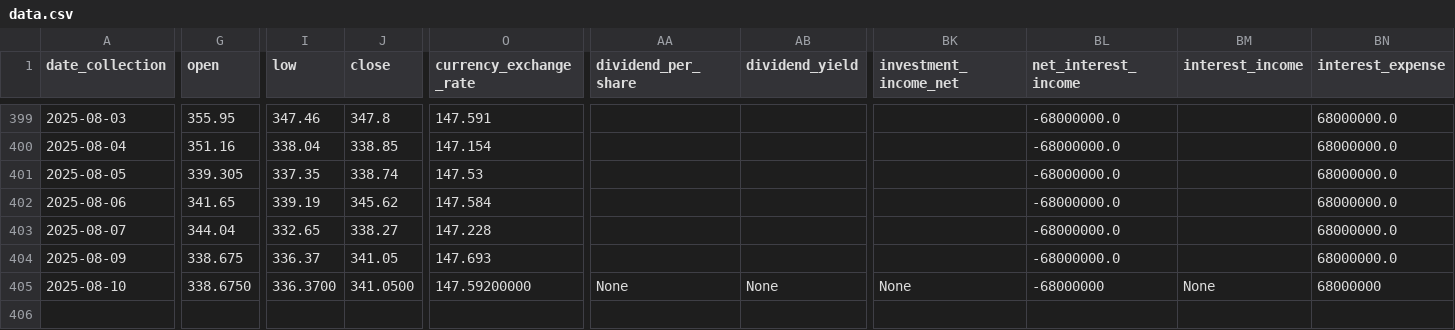
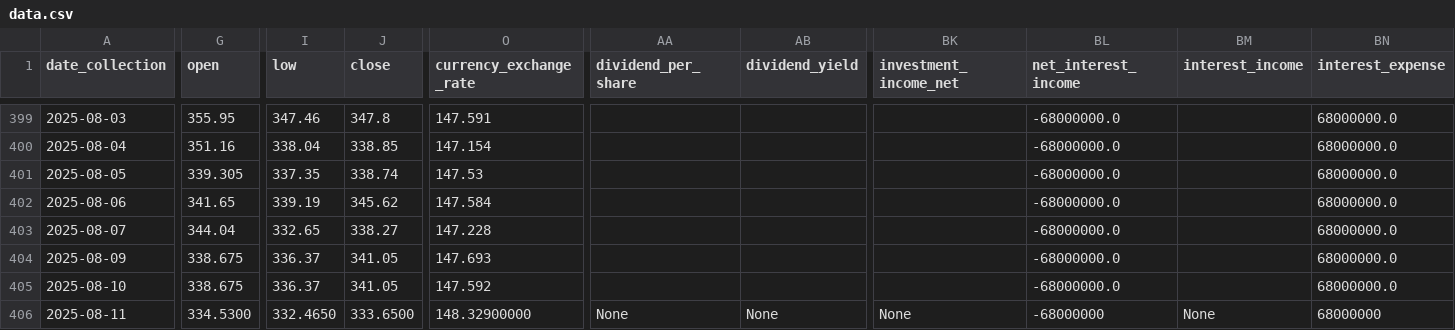
Before and after one commit to CastIehard/Stock-Prediction-AI, a CSV file: Stocks/Adobe/data.csv, drawn as a sheet; only a part is shown, gaps mark what is left out; rows hold the shown columns only; the diff covers the shown part only; the diff names each change by its address in the sheet, - before the commit and + after, or states it on an @@ line.

Commit message:
Daily Collection

```diff
--- a/Stocks/Adobe/data.csv
+++ b/Stocks/Adobe/data.csv
-G405 (open): 338.6750
+G405 (open): 338.675
-I405 (low): 336.3700
+I405 (low): 336.37
-J405 (close): 341.0500
+J405 (close): 341.05
-O405 (currency_exchange_rate): 147.59200000
+O405 (currency_exchange_rate): 147.592
-AA405 (dividend_per_share): None
+AA405 (dividend_per_share): (empty)
-AB405 (dividend_yield): None
+AB405 (dividend_yield): (empty)
-BK405 (investment_income_net): None
+BK405 (investment_income_net): (empty)
-BL405 (net_interest_income): -68000000
+BL405 (net_interest_income): -68000000.0
-BM405 (interest_income): None
+BM405 (interest_income): (empty)
-BN405 (interest_expense): 68000000
+BN405 (interest_expense): 68000000.0
+row 406: 2025-08-11 | 334.5300 | 332.4650 | 333.6500 | 148.32900000 | None | None | None | -68000000 | None | 68000000
```
Also changed, not shown: 26 edited cells elsewhere in this file.
